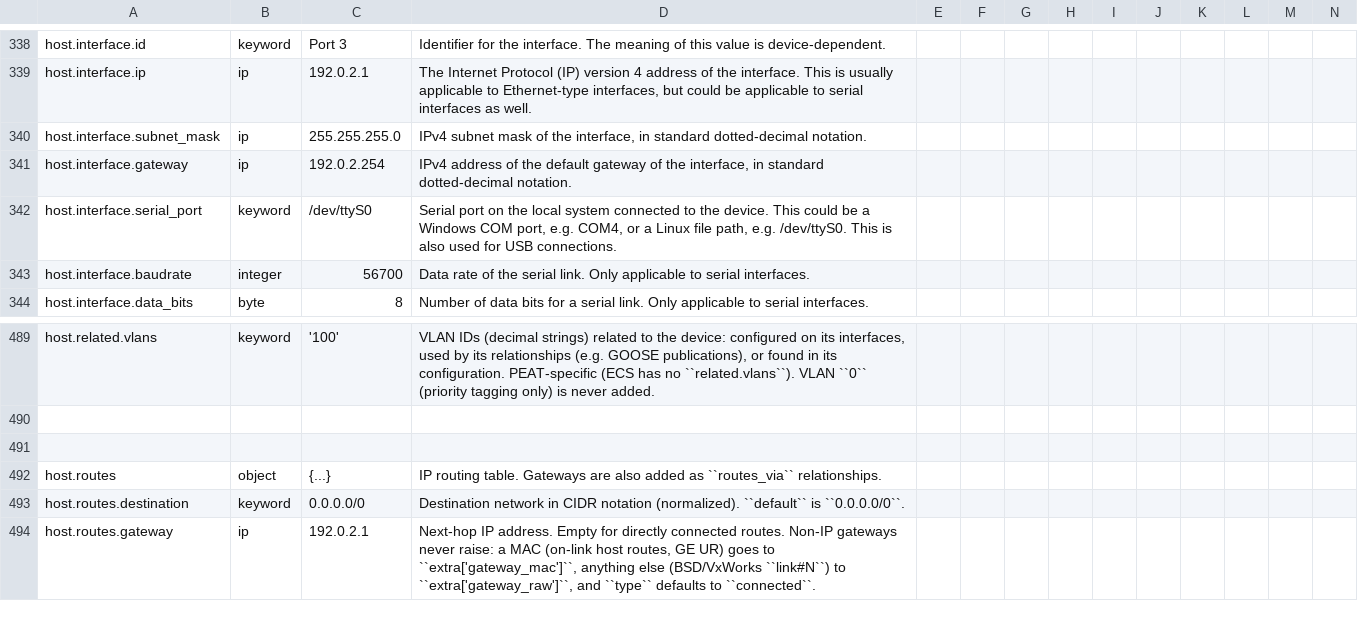
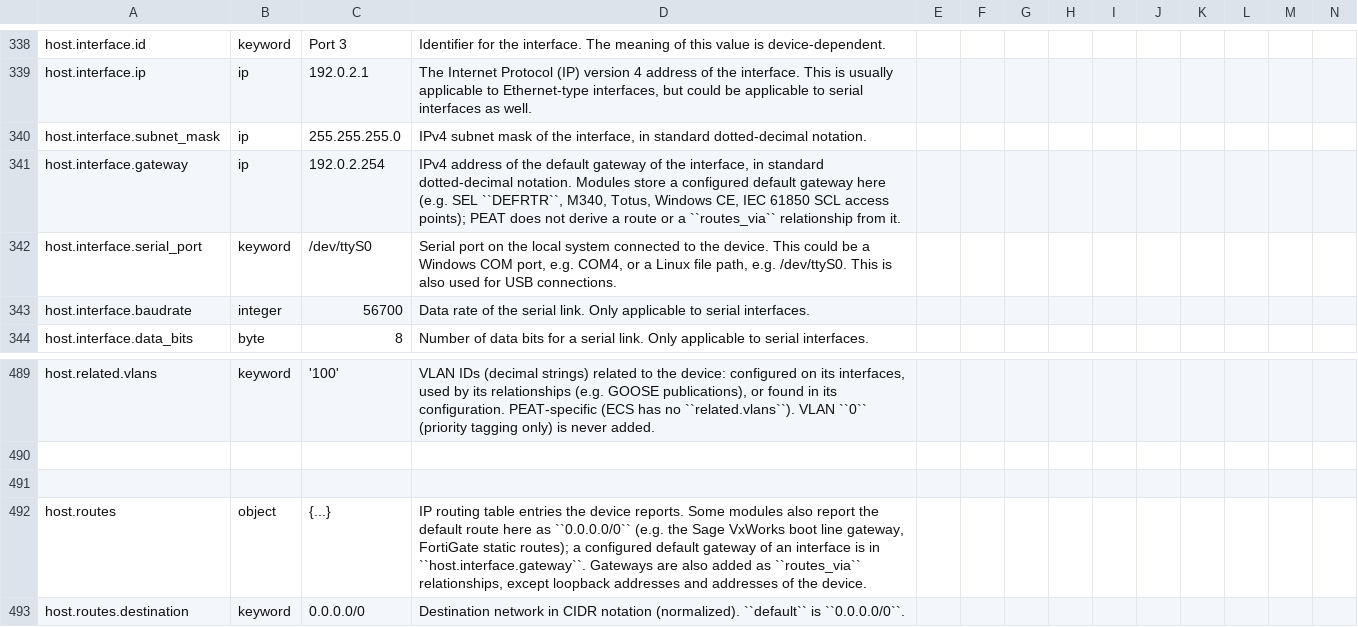
Before and after one commit to GhostofGoes/PEAT, a CSV file: docs/field_references/ot_devices_fields.csv, drawn as a sheet; only a part is shown, gaps mark what is left out; the shorter side is filled out with more unchanged rows.

```diff
--- a/docs/field_references/ot_devices_fields.csv
+++ b/docs/field_references/ot_devices_fields.csv
@@ -340,3 +340,3 @@ host.interface.ip, ip, 192.0.2.1, "The Internet Protocol (IP) version 4 address
 host.interface.subnet_mask, ip, 255.255.255.0, "IPv4 subnet mask of the interface, in standard dotted-decimal notation."
-host.interface.gateway, ip, 192.0.2.254, "IPv4 address of the default gateway of the interface, in standard dotted-decimal notation."
+host.interface.gateway, ip, 192.0.2.254, "IPv4 address of the default gateway of the interface, in standard dotted-decimal notation. Modules store a configured default gateway here (e.g. SEL ``DEFRTR``, M340, Totus, Windows CE, IEC 61850 SCL access points); PEAT does not derive a route or a ``routes_via`` relationship from it."
 host.interface.serial_port, keyword, /dev/ttyS0, "Serial port on the local system connected to the device. This could be a Windows COM port, e.g. COM4, or a Linux file path, e.g. /dev/ttyS0. This is also used for USB connections."
@@ -491,3 +491,3 @@ host.related.vlans, keyword, "'100'", "VLAN IDs (decimal strings) related to the
 
-host.routes, object, {...}, "IP routing table. Gateways are also added as ``routes_via`` relationships."
+host.routes, object, {...}, "IP routing table entries the device reports. Some modules also report the default route here as ``0.0.0.0/0`` (e.g. the Sage VxWorks boot line gateway, FortiGate static routes); a configured default gateway of an interface is in ``host.interface.gateway``. Gateways are also added as ``routes_via`` relationships, except loopback addresses and addresses of the device."
 host.routes.destination, keyword, "0.0.0.0/0", "Destination network in CIDR notation (normalized). ``default`` is ``0.0.0.0/0``."
```
Also changed, not shown: 2 other files.
